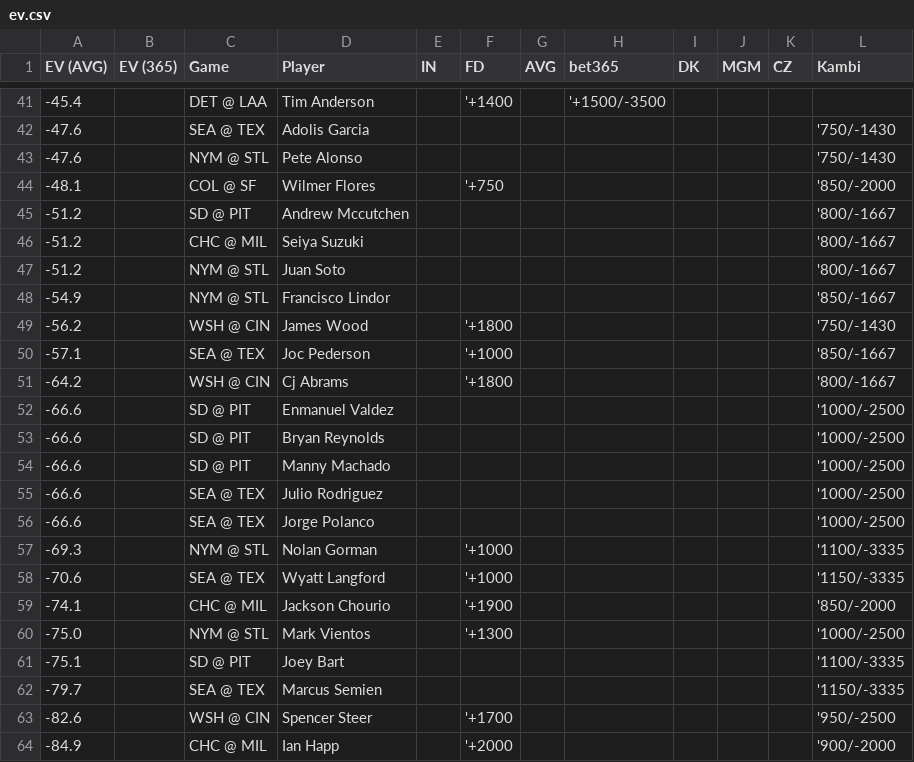
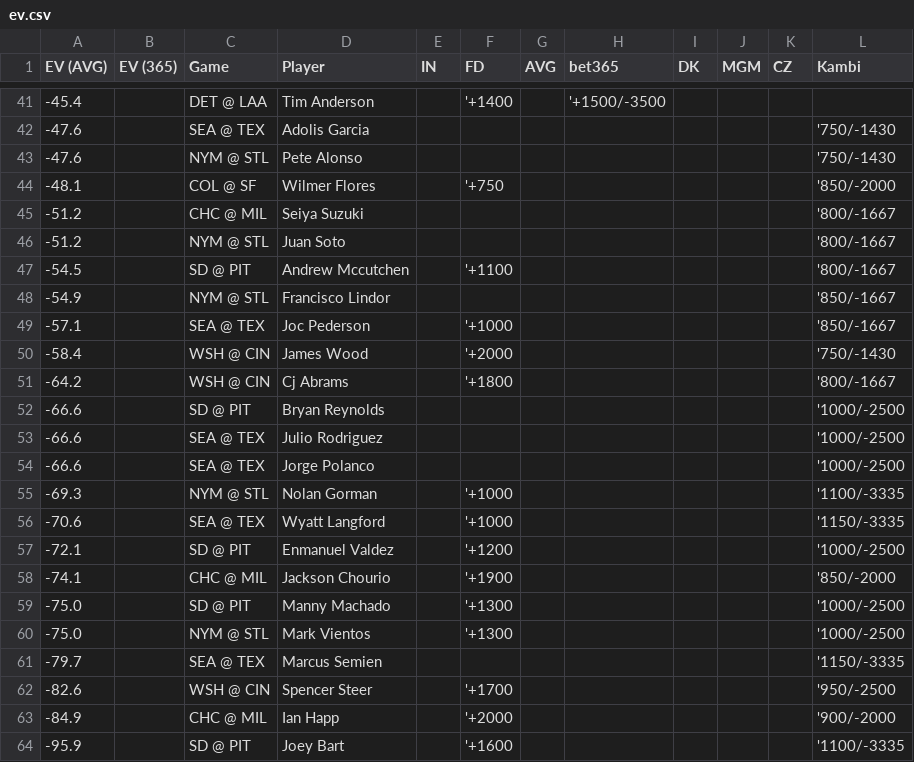
Before and after one commit to zhecht/lines, a CSV file: static/dingers/ev.csv, drawn as a sheet; only a part is shown, gaps mark what is left out.

```diff
--- a/static/dingers/ev.csv
+++ b/static/dingers/ev.csv
@@ -44,12 +44,10 @@ EV (AVG)	EV (365)	Game	Player	IN	FD	AVG	bet365	DK	MGM	CZ	Kambi
 -48.1		COL @ SF	Wilmer Flores		'+750						'850/-2000
--51.2		SD @ PIT	Andrew Mccutchen								'800/-1667
 -51.2		CHC @ MIL	Seiya Suzuki								'800/-1667
 -51.2		NYM @ STL	Juan Soto								'800/-1667
+-54.5		SD @ PIT	Andrew Mccutchen		'+1100						'800/-1667
 -54.9		NYM @ STL	Francisco Lindor								'850/-1667
--56.2		WSH @ CIN	James Wood		'+1800						'750/-1430
 -57.1		SEA @ TEX	Joc Pederson		'+1000						'850/-1667
+-58.4		WSH @ CIN	James Wood		'+2000						'750/-1430
 -64.2		WSH @ CIN	Cj Abrams		'+1800						'800/-1667
--66.6		SD @ PIT	Enmanuel Valdez								'1000/-2500
 -66.6		SD @ PIT	Bryan Reynolds								'1000/-2500
--66.6		SD @ PIT	Manny Machado								'1000/-2500
 -66.6		SEA @ TEX	Julio Rodriguez								'1000/-2500
@@ -58,5 +56,6 @@ EV (AVG)	EV (365)	Game	Player	IN	FD	AVG	bet365	DK	MGM	CZ	Kambi
 -70.6		SEA @ TEX	Wyatt Langford		'+1000						'1150/-3335
+-72.1		SD @ PIT	Enmanuel Valdez		'+1200						'1000/-2500
 -74.1		CHC @ MIL	Jackson Chourio		'+1900						'850/-2000
+-75.0		SD @ PIT	Manny Machado		'+1300						'1000/-2500
 -75.0		NYM @ STL	Mark Vientos		'+1300						'1000/-2500
--75.1		SD @ PIT	Joey Bart								'1100/-3335
 -79.7		SEA @ TEX	Marcus Semien								'1150/-3335
@@ -64 +63,2 @@ EV (AVG)	EV (365)	Game	Player	IN	FD	AVG	bet365	DK	MGM	CZ	Kambi
 -84.9		CHC @ MIL	Ian Happ		'+2000						'900/-2000
+-95.9		SD @ PIT	Joey Bart		'+1600						'1100/-3335
```
Also changed, not shown: 11 other files.
